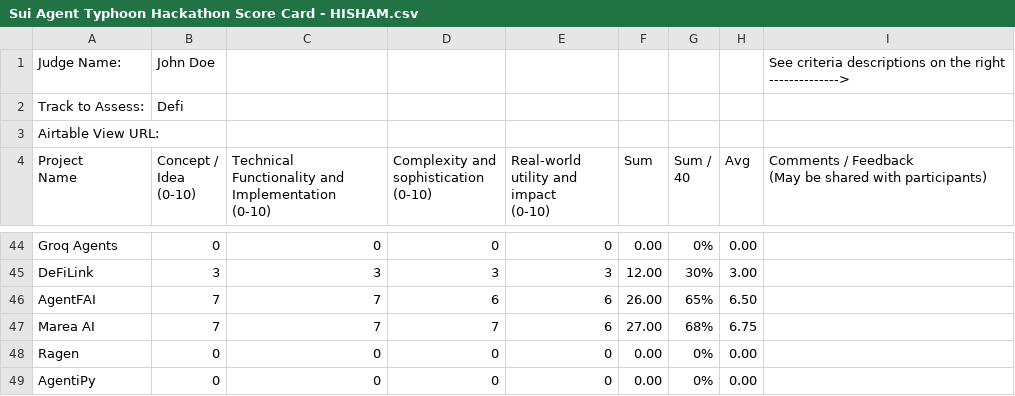
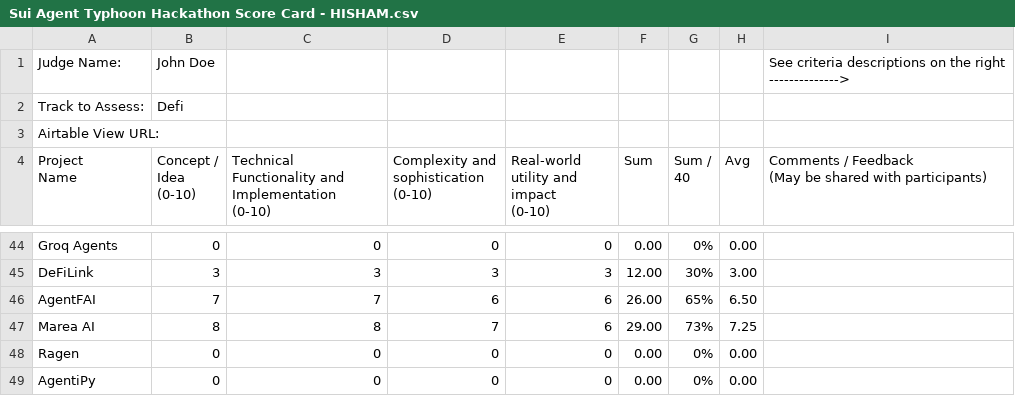
Before and after one commit to MystenLabs/agent-typhoon-tools, a CSV file: data-judges/Sui Agent Typhoon Hackathon Score Card - HISHAM.csv, drawn as a sheet; only a part is shown, gaps mark what is left out; the diff names each change by its address in the sheet, - before the commit and + after, or states it on an @@ line.

```diff
--- a/data-judges/Sui Agent Typhoon Hackathon Score Card - HISHAM.csv
+++ b/data-judges/Sui Agent Typhoon Hackathon Score Card - HISHAM.csv
-B47 (Concept / Idea (0-10)): 7
+B47 (Concept / Idea (0-10)): 8
-C47: 7
+C47: 8
-F47 (Sum): 27.00
+F47 (Sum): 29.00
-G47 (Sum / 40): 68%
+G47 (Sum / 40): 73%
-H47 (Avg): 6.75
+H47 (Avg): 7.25
```
Also changed, not shown: data-judges/Sui Agent Typhoon Hackathon Score Card - JOSE.csv, data-judges/Sui Agent Typhoon Hackathon Score Card - LONG.csv, 7 other files.
